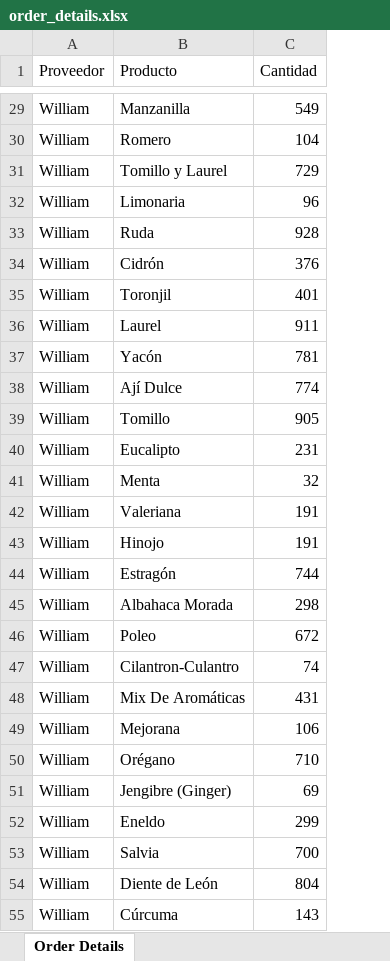
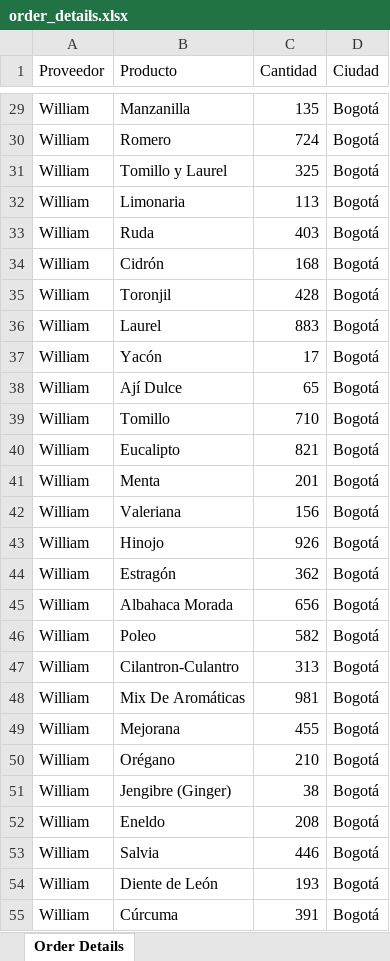
Before and after one commit to rulox12/royalMercaderistasApi, an Excel workbook: src/infrastructure/web/controllers/order_details.xlsx, sheet Order Details, drawn as a sheet; only a part is shown, gaps mark what is left out; values as stored, in another font and other column widths than the file's, no borders; the diff covers the shown part only; the diff names each change by its address in the sheet, - before the commit and + after, or states it on an @@ line.

```diff
--- a/src/infrastructure/web/controllers/order_details.xlsx (sheet Order Details)
+++ b/src/infrastructure/web/controllers/order_details.xlsx (sheet Order Details)
+column D (Ciudad), rows 29-55: all Bogotá
-C29 (Cantidad): 549
+C29 (Cantidad): 135
-C30 (Cantidad): 104
+C30 (Cantidad): 724
-C31 (Cantidad): 729
+C31 (Cantidad): 325
-C32 (Cantidad): 96
+C32 (Cantidad): 113
-C33 (Cantidad): 928
+C33 (Cantidad): 403
-C34 (Cantidad): 376
+C34 (Cantidad): 168
-C35 (Cantidad): 401
+C35 (Cantidad): 428
-C36 (Cantidad): 911
+C36 (Cantidad): 883
-C37 (Cantidad): 781
+C37 (Cantidad): 17
-C38 (Cantidad): 774
+C38 (Cantidad): 65
-C39 (Cantidad): 905
+C39 (Cantidad): 710
-C40 (Cantidad): 231
+C40 (Cantidad): 821
-C41 (Cantidad): 32
+C41 (Cantidad): 201
-C42 (Cantidad): 191
+C42 (Cantidad): 156
-C43 (Cantidad): 191
+C43 (Cantidad): 926
-C44 (Cantidad): 744
+C44 (Cantidad): 362
-C45 (Cantidad): 298
+C45 (Cantidad): 656
-C46 (Cantidad): 672
+C46 (Cantidad): 582
-C47 (Cantidad): 74
+C47 (Cantidad): 313
-C48 (Cantidad): 431
+C48 (Cantidad): 981
-C49 (Cantidad): 106
+C49 (Cantidad): 455
-C50 (Cantidad): 710
+C50 (Cantidad): 210
-C51 (Cantidad): 69
+C51 (Cantidad): 38
-C52 (Cantidad): 299
+C52 (Cantidad): 208
-C53 (Cantidad): 700
+C53 (Cantidad): 446
-C54 (Cantidad): 804
+C54 (Cantidad): 193
-C55 (Cantidad): 143
+C55 (Cantidad): 391
```
Also changed, not shown: 39 edited cells elsewhere in this sheet, src/application/useCases/export/order_details.xlsx, 12 other files.
